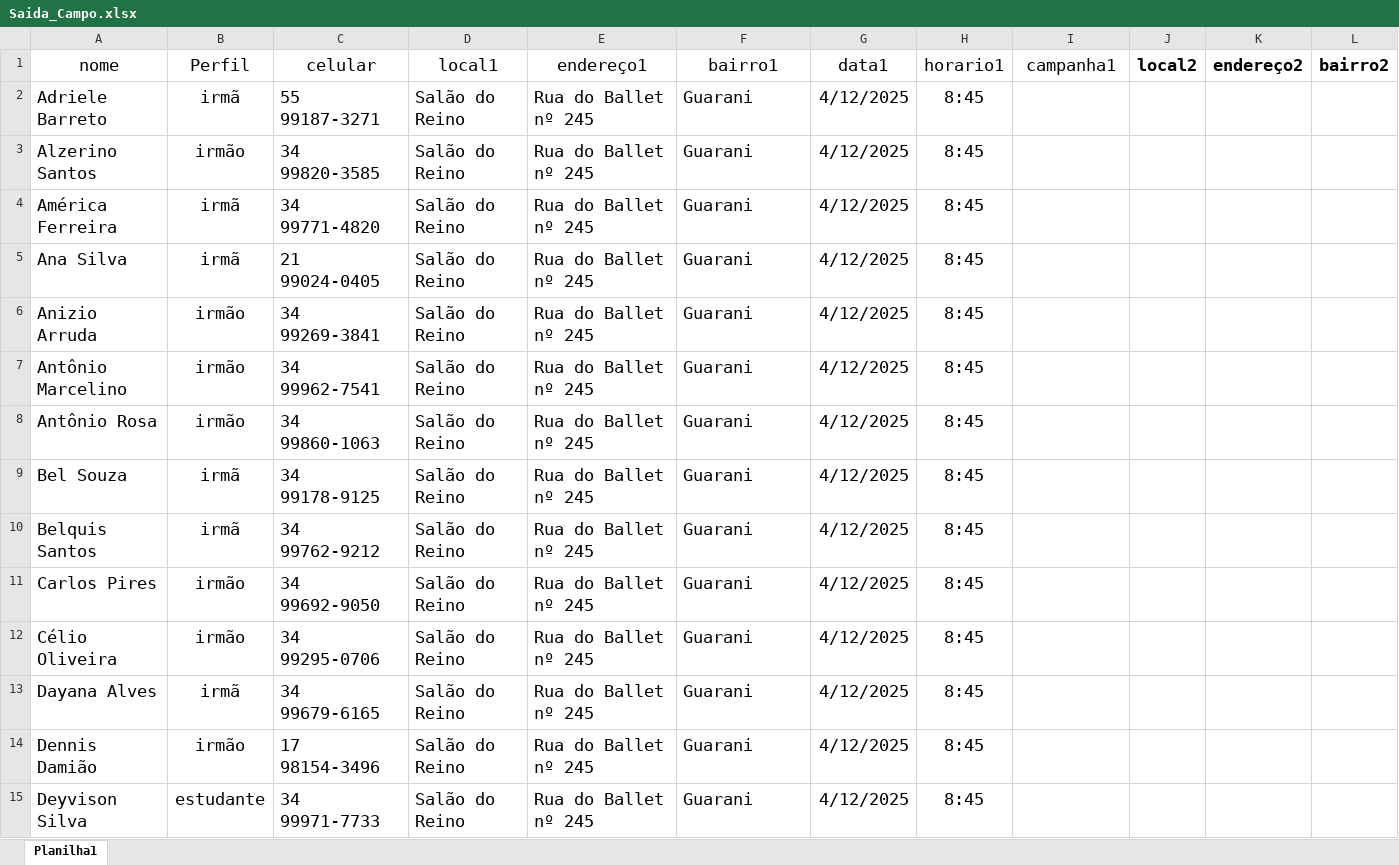
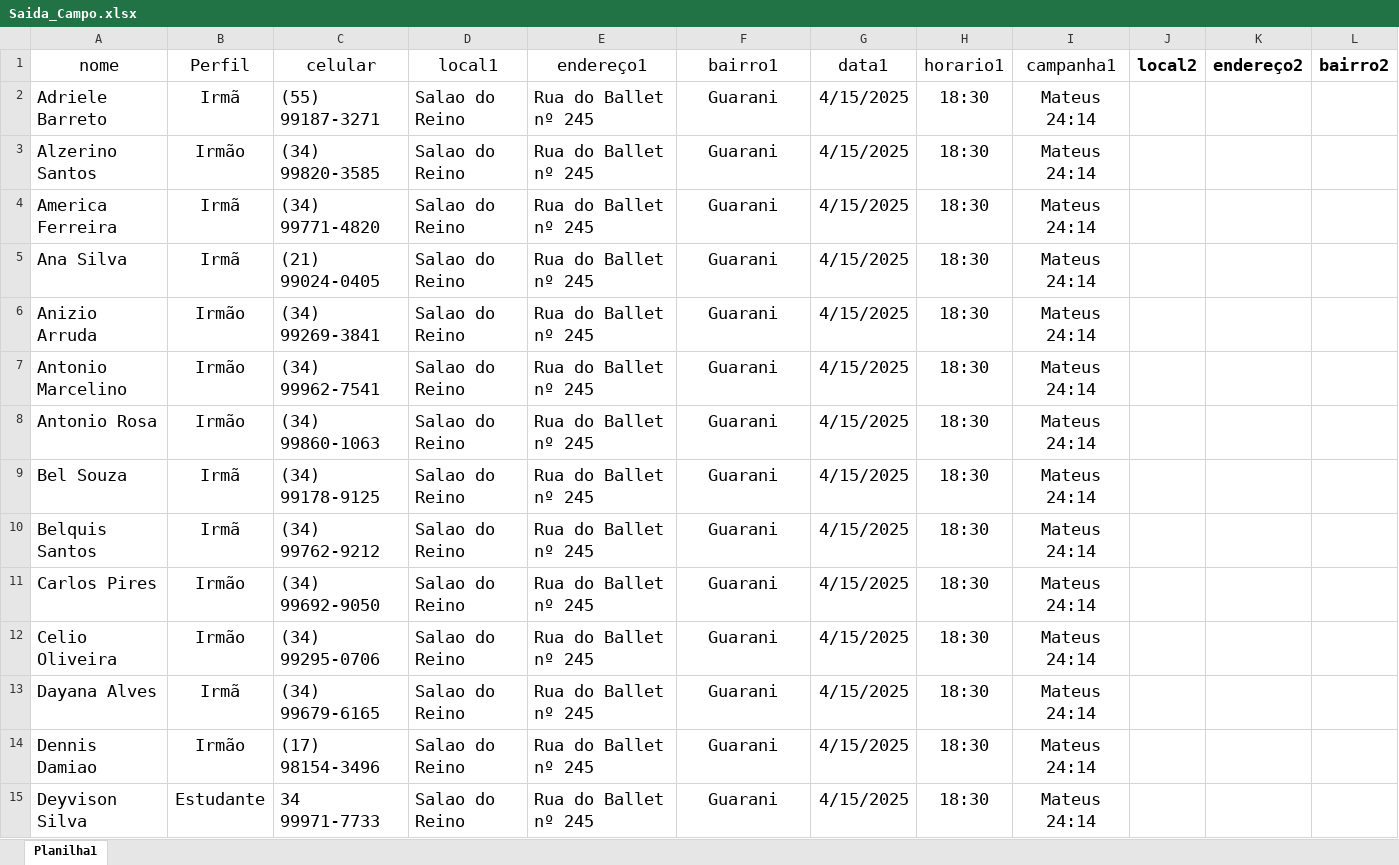
Before and after one commit to Robslira/Servi-o-de-Campo, an Excel workbook: Saida_Campo.xlsx, sheet Planilha1, drawn as a sheet; only a part is shown; values as stored, in another font and other column widths than the file's, no borders; conditional formats not drawn; the diff covers the shown part only; the diff names each change by its address in the sheet, - before the commit and + after, or states it on an @@ line.

```diff
--- a/Saida_Campo.xlsx (sheet Planilha1)
+++ b/Saida_Campo.xlsx (sheet Planilha1)
-B2 (Perfil): irmã
+B2 (Perfil): Irmã
-C2 (celular): 55 99187-3271
+C2 (celular): (55) 99187-3271
-D2:D15 (local1): Salão do Reino
+D2:D15 (local1): Salao do Reino
-F2:F15 alignment: left
+F2:F15 alignment: center
-G2:G15 (data1): 4/12/2025
+G2:G15 (data1): 4/15/2025
-H2:H15 (horario1): 8:45
+H2:H15 (horario1): 18:30
-I2:I15 (campanha1): (empty)
+I2:I15 (campanha1): Mateus 24:14
-B3 (Perfil): irmão
+B3 (Perfil): Irmão
-C3 (celular): 34 99820-3585
+C3 (celular): (34) 99820-3585
-A4 (nome): América Ferreira
+A4 (nome): America Ferreira
-B4:B5 (Perfil): irmã
+B4:B5 (Perfil): Irmã
-C4 (celular): 34 99771-4820
+C4 (celular): (34) 99771-4820
-C5 (celular): 21 99024-0405
+C5 (celular): (21) 99024-0405
-B6:B8 (Perfil): irmão
+B6:B8 (Perfil): Irmão
-C6 (celular): 34 99269-3841
+C6 (celular): (34) 99269-3841
-A7 (nome): Antônio Marcelino
+A7 (nome): Antonio Marcelino
-C7 (celular): 34 99962-7541
+C7 (celular): (34) 99962-7541
-A8 (nome): Antônio Rosa
+A8 (nome): Antonio Rosa
-C8 (celular): 34 99860-1063
+C8 (celular): (34) 99860-1063
-B9:B10 (Perfil): irmã
+B9:B10 (Perfil): Irmã
-C9 (celular): 34 99178-9125
+C9 (celular): (34) 99178-9125
-C10 (celular): 34 99762-9212
+C10 (celular): (34) 99762-9212
-B11:B12 (Perfil): irmão
+B11:B12 (Perfil): Irmão
-C11 (celular): 34 99692-9050
+C11 (celular): (34) 99692-9050
-A12 (nome): Célio Oliveira
+A12 (nome): Celio Oliveira
-C12 (celular): 34 99295-0706
+C12 (celular): (34) 99295-0706
-B13 (Perfil): irmã
+B13 (Perfil): Irmã
-C13 (celular): 34 99679-6165
+C13 (celular): (34) 99679-6165
-A14 (nome): Dennis Damião
+A14 (nome): Dennis Damiao
-B14 (Perfil): irmão
+B14 (Perfil): Irmão
-C14 (celular): 17 98154-3496
+C14 (celular): (17) 98154-3496
-B15 (Perfil): estudante
+B15 (Perfil): Estudante
```
Also changed, not shown: 1 added row, 2 removed rows, 451 edited cells and cell formats elsewhere in this sheet, 2 other files.
